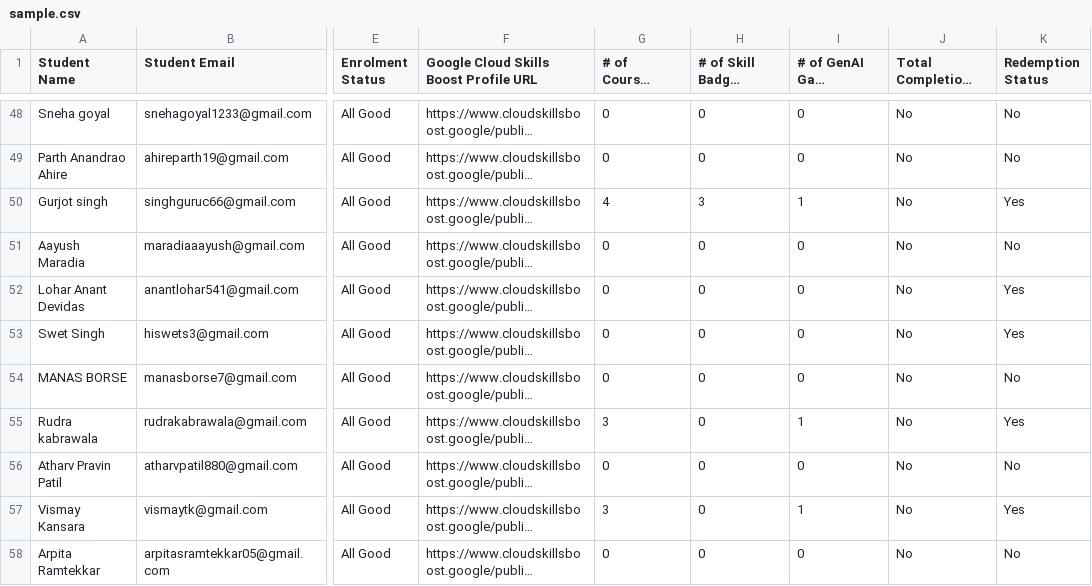
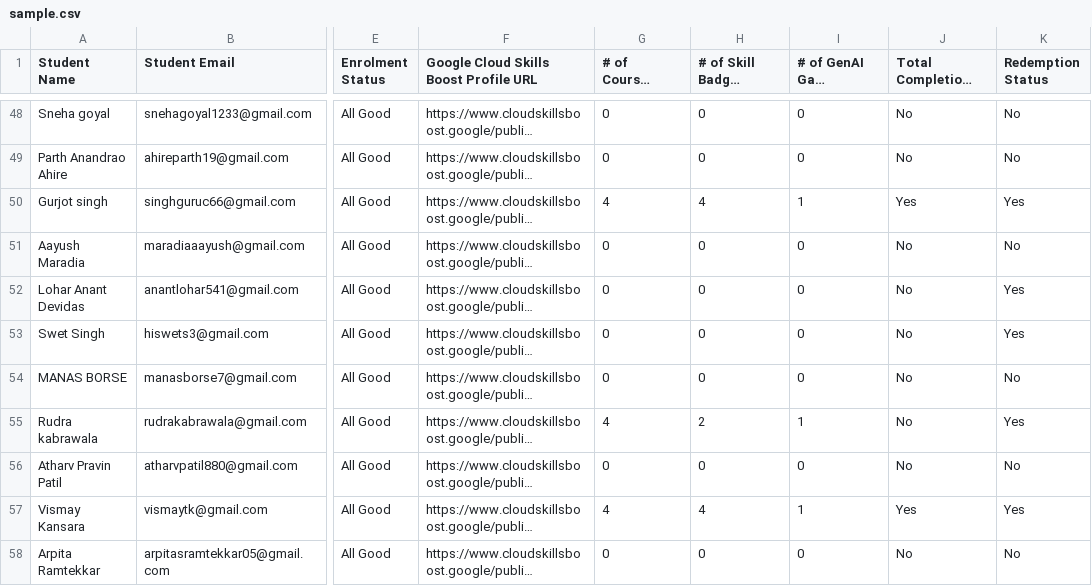
Before and after one commit to chirag412vijayvergiya/GCCP_backend, a CSV file: data/sample.csv, drawn as a sheet; only a part is shown, gaps mark what is left out; long unchanged cells end in …; the diff covers the shown part only; the diff names each change by its address in the sheet, - before the commit and + after, or states it on an @@ line.

Commit message:
Add files via upload

```diff
--- a/data/sample.csv
+++ b/data/sample.csv
-H50 (# of Skill Badges Completed): 3
+H50 (# of Skill Badges Completed): 4
-J50: No
+J50: Yes
-G55 (# of Courses Completed): 3
+G55 (# of Courses Completed): 4
-H55 (# of Skill Badges Completed): 0
+H55 (# of Skill Badges Completed): 2
-G57 (# of Courses Completed): 3
+G57 (# of Courses Completed): 4
-H57 (# of Skill Badges Completed): 0
+H57 (# of Skill Badges Completed): 4
-J57: No
+J57: Yes
```
Also changed, not shown: 22 edited cells elsewhere in this file.
